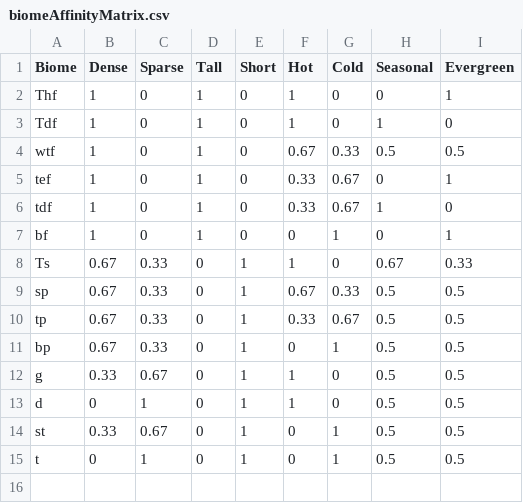
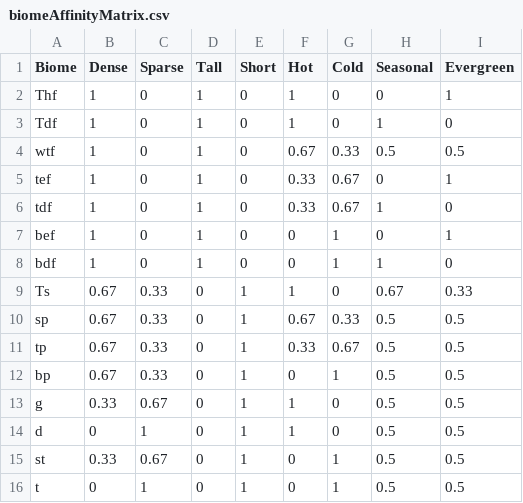
Before and after one commit to douglask3/benchmarkmetrics, a CSV file: online-resource/biomeAffinityMatrix.csv, drawn as a sheet.

```diff
--- a/online-resource/biomeAffinityMatrix.csv
+++ b/online-resource/biomeAffinityMatrix.csv
@@ -6,3 +6,4 @@ tef,1,0,1,0,0.33,0.67,0,1
 tdf,1,0,1,0,0.33,0.67,1,0
-bf,1,0,1,0,0,1,0,1
+bef,1,0,1,0,0,1,0,1
+bdf,1,0,1,0,0,1,1,0
 Ts,0.67,0.33,0,1,1,0,0.67,0.33
```
Also changed, not shown: 1 other file.
